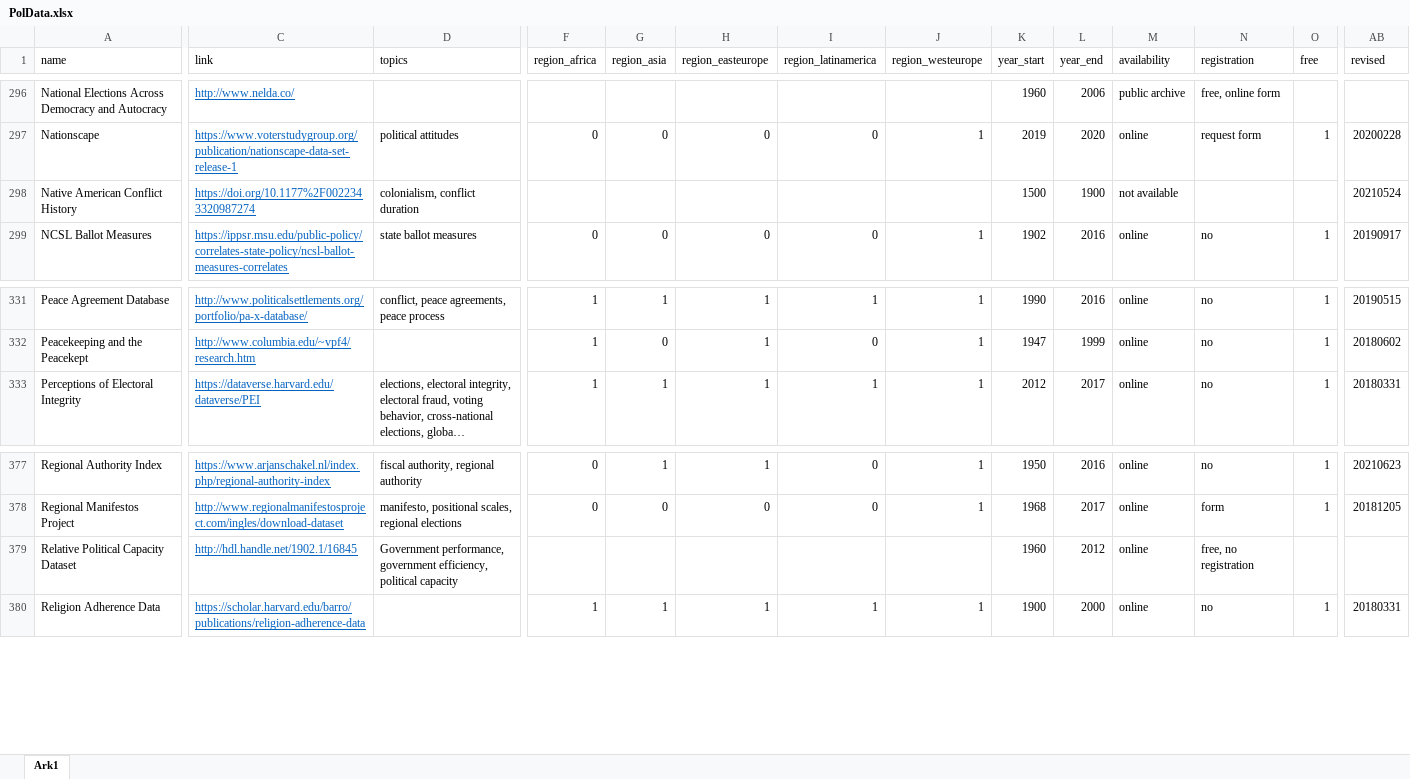
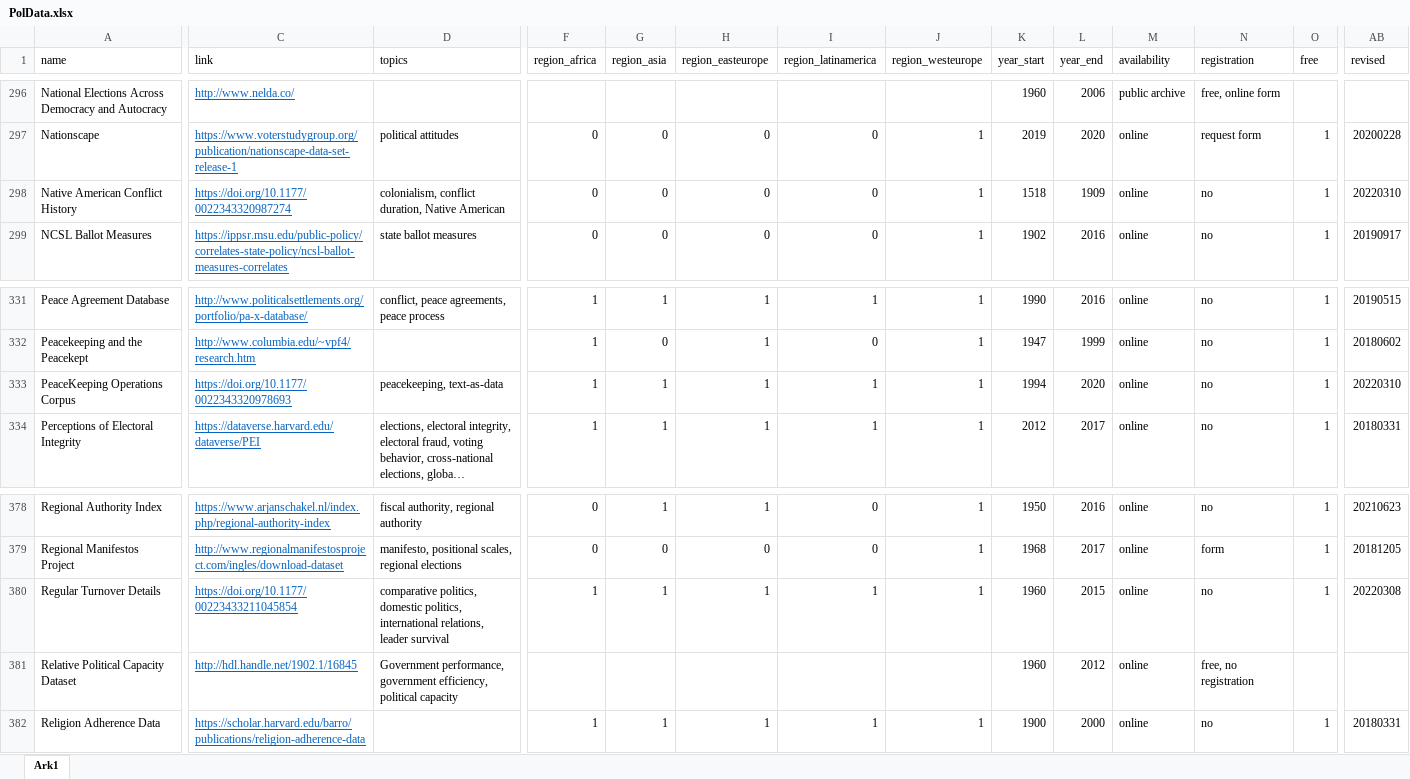
Before and after one commit to erikgahner/PolData, an Excel workbook: PolData.xlsx, sheet Ark1, drawn as a sheet; only a part is shown, gaps mark what is left out; long unchanged cells end in …; values as stored, in another font and other column widths than the file's, no borders; rows hold the shown columns only; the diff covers the shown part only; the diff names each change by its address in the sheet, - before the commit and + after, or states it on an @@ line.

Commit message:
add 'Regular Turnover Details' and 'PeaceKeeping Operations Corpus', and update 'Native American Conflict History'

```diff
--- a/PolData.xlsx (sheet Ark1)
+++ b/PolData.xlsx (sheet Ark1)
-C298 (link): https://doi.org/10.1177%2F0022343320987274
+C298 (link): https://doi.org/10.1177/0022343320987274
-D298 (topics): colonialism, conflict duration
+D298 (topics): colonialism, conflict duration, Native American
-F298 (region_africa): (empty)
+F298 (region_africa): 0
-G298 (region_asia): (empty)
+G298 (region_asia): 0
-H298 (region_easteurope): (empty)
+H298 (region_easteurope): 0
-I298 (region_latinamerica): (empty)
+I298 (region_latinamerica): 0
-J298 (region_westeurope): (empty)
+J298 (region_westeurope): 1
-K298 (year_start): 1500
+K298 (year_start): 1518
-L298 (year_end): 1900
+L298 (year_end): 1909
-M298 (availability): not available
+M298 (availability): online
-N298 (registration): (empty)
+N298 (registration): no
-O298 (free): (empty)
+O298 (free): 1
-AB298 (revised): 20210524
+AB298 (revised): 20220310
+row 333: PeaceKeeping Operations Corpus | https://doi.org/10.1177/0022343320978693 | peacekeeping, text-as-data | 1 | 1 | 1 | 1 | 1 | 1994 | 2020 | online | no | 1 | 20220310
+row 380: Regular Turnover Details | https://doi.org/10.1177/00223433211045854 | comparative politics, domestic politics, international relations, leader survival | 1 | 1 | 1 | 1 | 1 | 1960 | 2015 | online | no | 1 | 20220308
```
Also changed, not shown: 2 edited cells elsewhere in this sheet, 2 other files.
